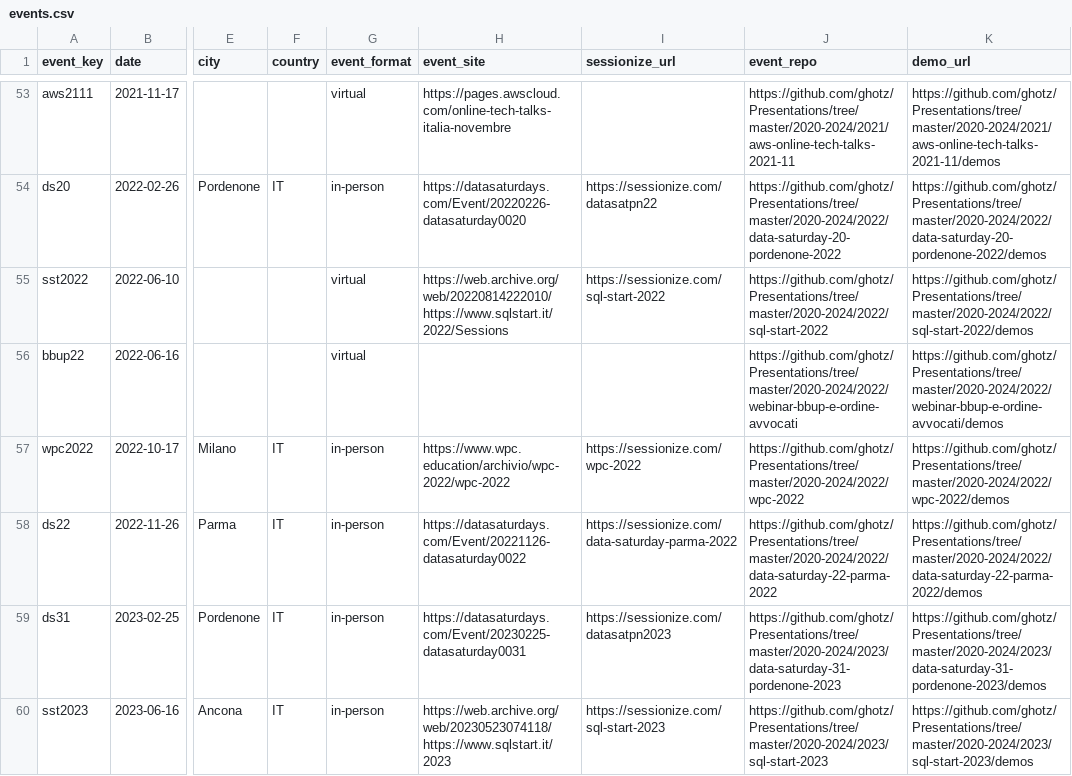
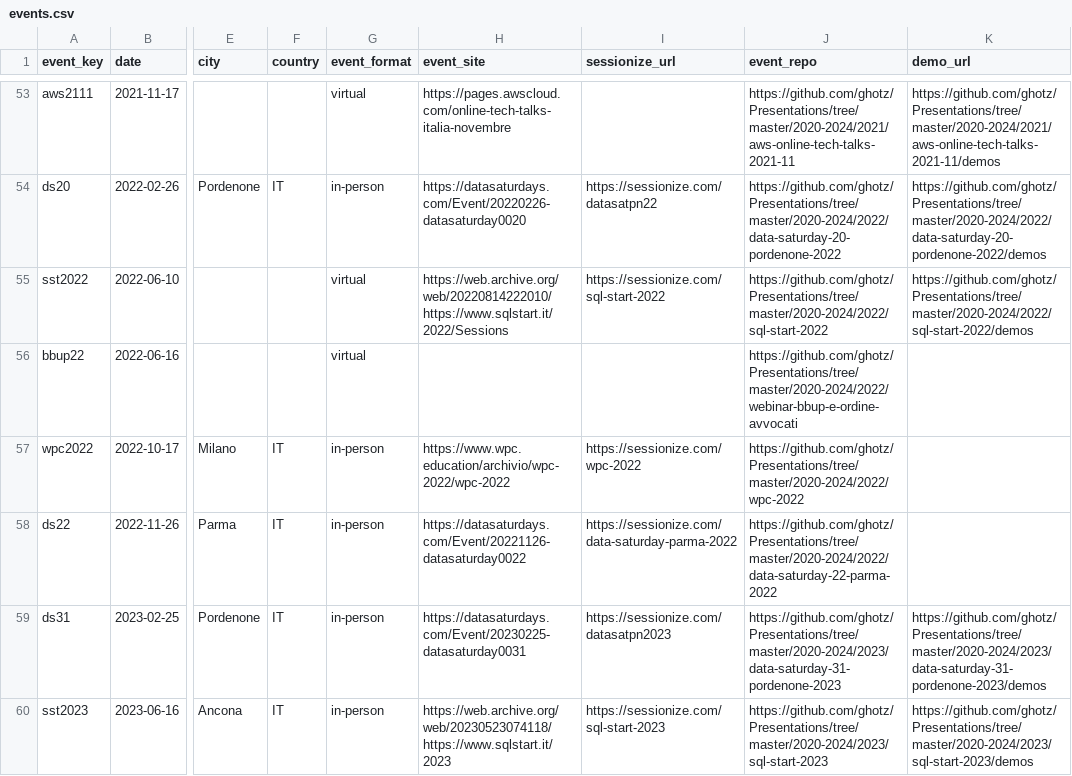
Before and after one commit to ghotz/Presentations, a CSV file: _meta/events.csv, drawn as a sheet; only a part is shown, gaps mark what is left out; the diff covers the shown part only; the diff names each change by its address in the sheet, - before the commit and + after, or states it on an @@ line.

Commit message:
demo url cleanup and added summary to main readme

```diff
--- a/_meta/events.csv
+++ b/_meta/events.csv
-K56 (demo_url): https://github.com/ghotz/Presentations/tree/master/2020-2024/2022/webinar-bbup-e-ordine-avvocati/demos
+K56 (demo_url): (empty)
-K57 (demo_url): https://github.com/ghotz/Presentations/tree/master/2020-2024/2022/wpc-2022/demos
+K57 (demo_url): (empty)
-K58 (demo_url): https://github.com/ghotz/Presentations/tree/master/2020-2024/2022/data-saturday-22-parma-2022/demos
+K58 (demo_url): (empty)
```
Also changed, not shown: 18 edited cells elsewhere in this file, 2 other files.
